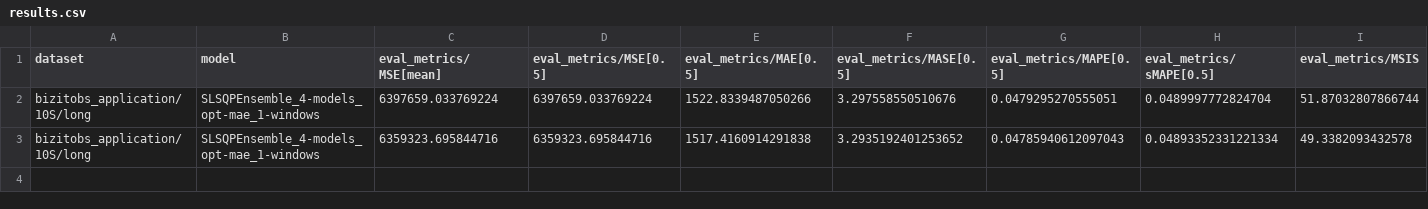
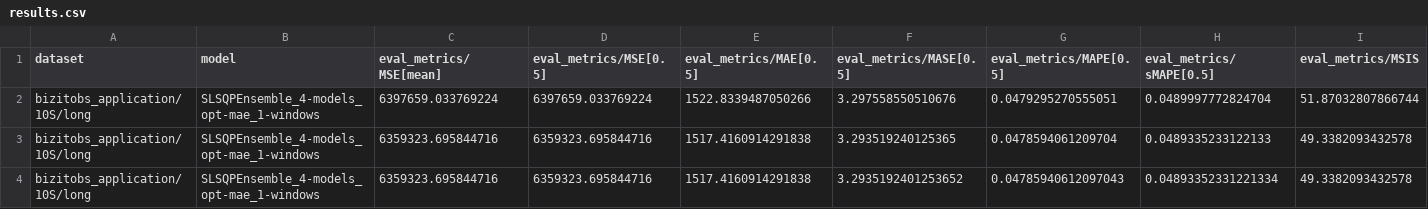
Before and after one commit to mpg05883/timecopilot, a CSV file: results/SLSQPEnsemble_4-models_opt-mae_1-windows/bizitobs_application/10S/long/results.csv, drawn as a sheet; only a part is shown; rows hold the shown columns only; the diff names each change by its address in the sheet, - before the commit and + after, or states it on an @@ line.

Commit message:
Uploaded MAE results

```diff
--- a/results/SLSQPEnsemble_4-models_opt-mae_1-windows/bizitobs_application/10S/long/results.csv
+++ b/results/SLSQPEnsemble_4-models_opt-mae_1-windows/bizitobs_application/10S/long/results.csv
+row 3: bizitobs_application/10S/long | SLSQPEnsemble_4-models_opt-mae_1-windows | 6359323.695844716 | 6359323.695844716 | 1517.4160914291838 | 3.293519240125365 | 0.0478594061209704 | 0.0489335233122133 | 49.3382093432578
```
Also changed, not shown: results/SLSQPEnsemble_4-models_opt-mae_1-windows/bitbrains_fast_storage/5T/long/results.csv, results/SLSQPEnsemble_4-models_opt-mae_1-windows/bitbrains_fast_storage/5T/medium/results.csv, 33 other files.
